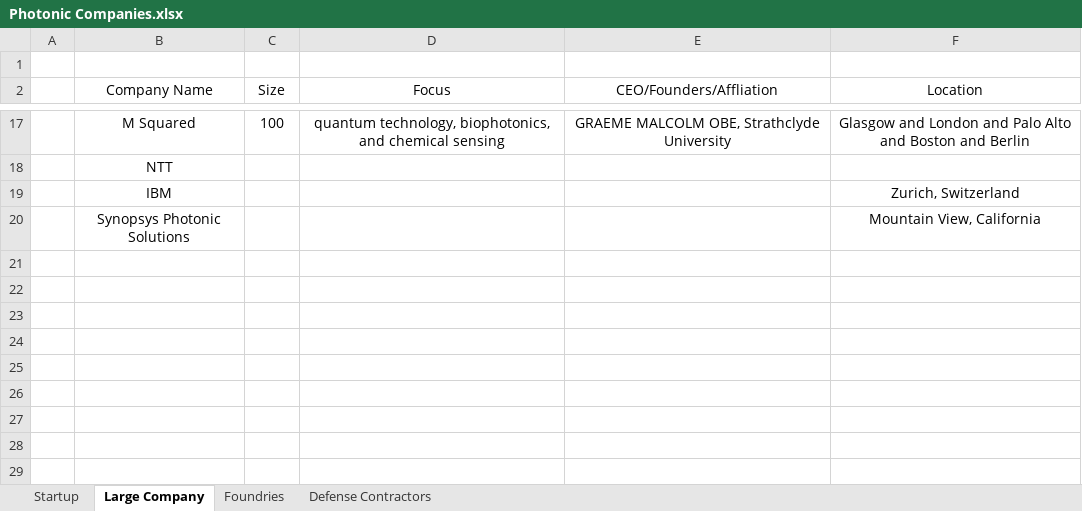
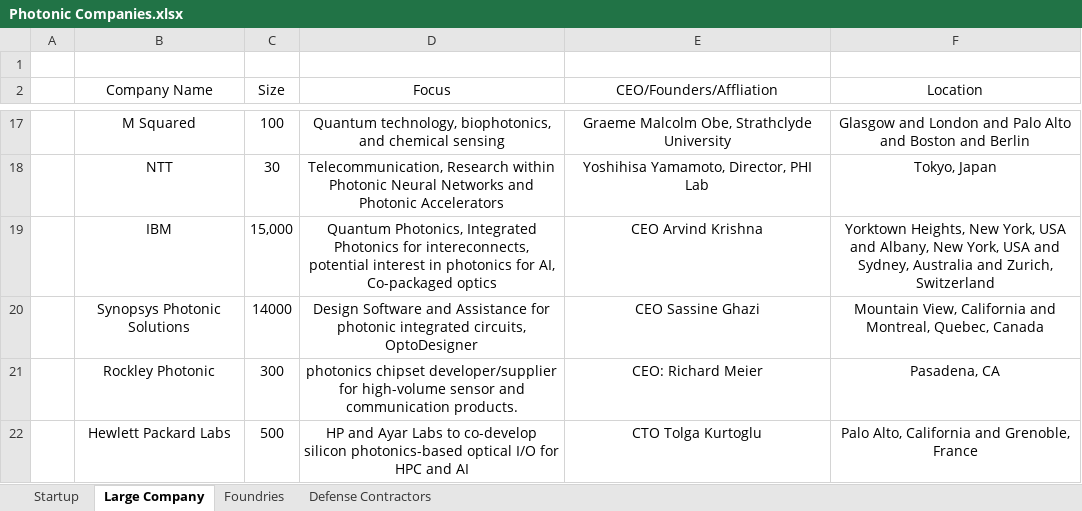
Before and after one commit to ericcblow/PhotonicCompanies, an Excel workbook: Photonic Companies.xlsx, sheet Large Company, drawn as a sheet; only a part is shown, gaps mark what is left out; values as stored, in another font and other column widths than the file's, no borders; the diff covers the shown part only; the diff names each change by its address in the sheet, - before the commit and + after, or states it on an @@ line.

```diff
--- a/Photonic Companies.xlsx (sheet Large Company)
+++ b/Photonic Companies.xlsx (sheet Large Company)
-D17 (Focus): quantum technology, biophotonics,…
+D17 (Focus): Quantum technology, biophotonics,…
-E17 (CEO/Founders/Affliation): GRAEME MALCOLM OBE, Strathclyde University
+E17 (CEO/Founders/Affliation): Graeme Malcolm Obe, Strathclyde University
-C18 (Size): (empty)
+C18 (Size): 30
-D18 (Focus): (empty)
+D18 (Focus): Telecommunication, Research within Photonic Neural Networks and Photonic Accelerators
-E18 (CEO/Founders/Affliation): (empty)
+E18 (CEO/Founders/Affliation): Yoshihisa Yamamoto, Director, PHI Lab
-F18 (Location): (empty)
+F18 (Location): Tokyo, Japan
-C19 (Size): (empty)
+C19 (Size): 15,000
-D19 (Focus): (empty)
+D19 (Focus): Quantum Photonics, Integrated Photonics for intereconnects, potential interest in photonics for AI, Co-packaged optics
-E19 (CEO/Founders/Affliation): (empty)
+E19 (CEO/Founders/Affliation): CEO Arvind Krishna
-F19 (Location): Zurich, Switzerland
+F19 (Location): Yorktown Heights, New York, USA and Albany, New York, USA and Sydney, Australia and Zurich, Switzerland
-C20 (Size): (empty)
+C20 (Size): 14000
-D20 (Focus): (empty)
+D20 (Focus): Design Software and Assistance for photonic integrated circuits, OptoDesigner
-E20 (CEO/Founders/Affliation): (empty)
+E20 (CEO/Founders/Affliation): CEO Sassine Ghazi
-F20 (Location): Mountain View, California
+F20 (Location): Mountain View, California and Montreal, Quebec, Canada
+row 21:  | Rockley Photonic | 300 | photonics chipset developer/supplier for high-volume sensor and communication products. | CEO: Richard Meier | Pasadena, CA
+row 22:  | Hewlett Packard Labs | 500 | HP and Ayar Labs to co-develop silicon photonics-based optical I/O for HPC and AI | CTO Tolga Kurtoglu | Palo Alto, California and Grenoble, France
```
Also changed, not shown: 4 added rows, 4 removed rows and 24 edited cells elsewhere in this sheet, sheet Foundries, sheet Startup, 3 other files.
